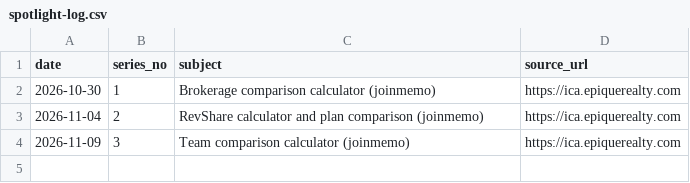
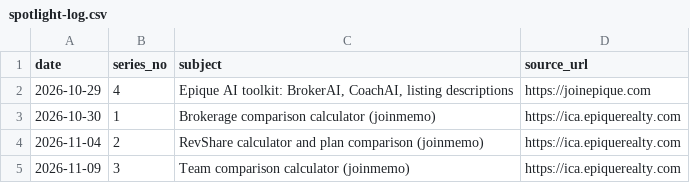
Before and after one commit to memorialdinh/memo-social-bot, a CSV file: knowledge/spotlight-log.csv, drawn as a sheet.

```diff
--- a/knowledge/spotlight-log.csv
+++ b/knowledge/spotlight-log.csv
@@ -1,2 +1,3 @@
 date,series_no,subject,source_url
+2026-10-29,4,"Epique AI toolkit: BrokerAI, CoachAI, listing descriptions",https://joinepique.com
 2026-10-30,1,Brokerage comparison calculator (joinmemo),https://ica.epiquerealty.com
```
Also changed, not shown: knowledge/topic-log.csv, 10 other files.
